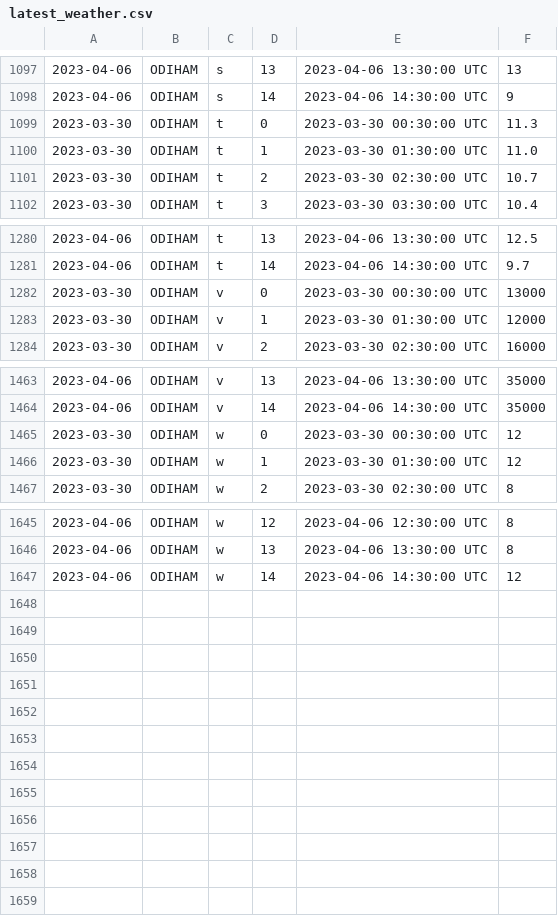
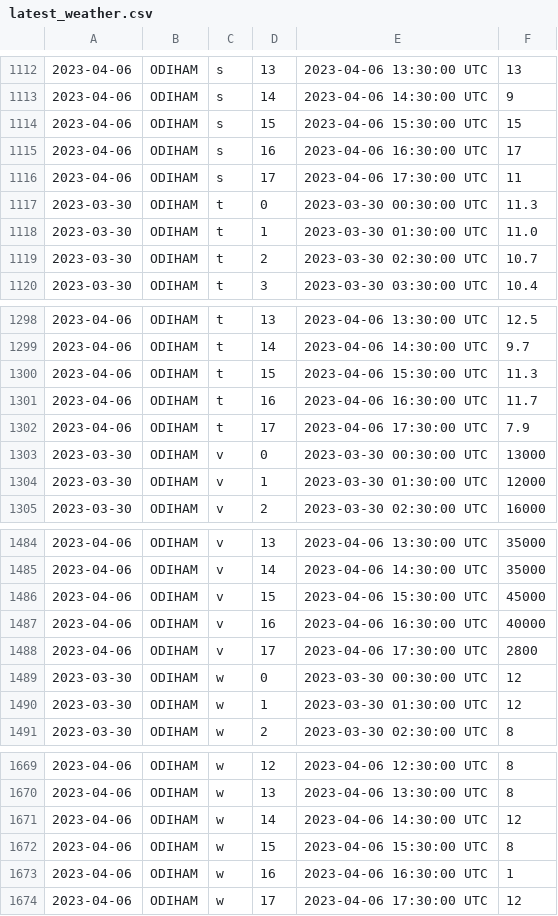
Before and after one commit to ukfh/weather, a CSV file: R/latest_weather.csv, drawn as a sheet; only a part is shown, gaps mark what is left out; the diff covers the shown part only; the diff names each change by its address in the sheet, - before the commit and + after, or states it on an @@ line.

```diff
--- a/R/latest_weather.csv
+++ b/R/latest_weather.csv
+row 1114: 2023-04-06 | ODIHAM | s | 15 | 2023-04-06 15:30:00 UTC | 15
+row 1115: 2023-04-06 | ODIHAM | s | 16 | 2023-04-06 16:30:00 UTC | 17
+row 1116: 2023-04-06 | ODIHAM | s | 17 | 2023-04-06 17:30:00 UTC | 11
+row 1300: 2023-04-06 | ODIHAM | t | 15 | 2023-04-06 15:30:00 UTC | 11.3
+row 1301: 2023-04-06 | ODIHAM | t | 16 | 2023-04-06 16:30:00 UTC | 11.7
+row 1302: 2023-04-06 | ODIHAM | t | 17 | 2023-04-06 17:30:00 UTC | 7.9
+row 1486: 2023-04-06 | ODIHAM | v | 15 | 2023-04-06 15:30:00 UTC | 45000
+row 1487: 2023-04-06 | ODIHAM | v | 16 | 2023-04-06 16:30:00 UTC | 40000
+row 1488: 2023-04-06 | ODIHAM | v | 17 | 2023-04-06 17:30:00 UTC | 2800
+row 1672: 2023-04-06 | ODIHAM | w | 15 | 2023-04-06 15:30:00 UTC | 8
+row 1673: 2023-04-06 | ODIHAM | w | 16 | 2023-04-06 16:30:00 UTC | 1
+row 1674: 2023-04-06 | ODIHAM | w | 17 | 2023-04-06 17:30:00 UTC | 12
```
Also changed, not shown: 15 added rows elsewhere in this file, 1 other file.
